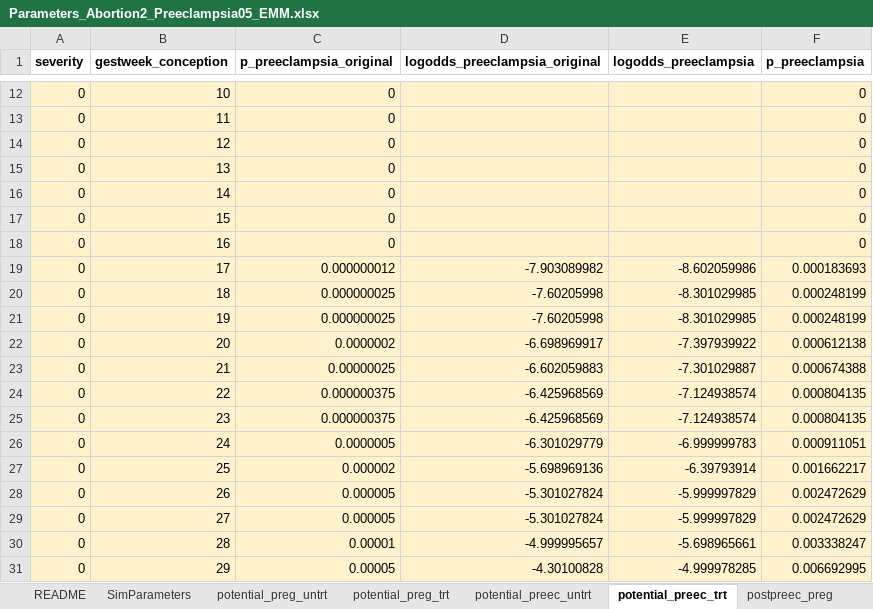
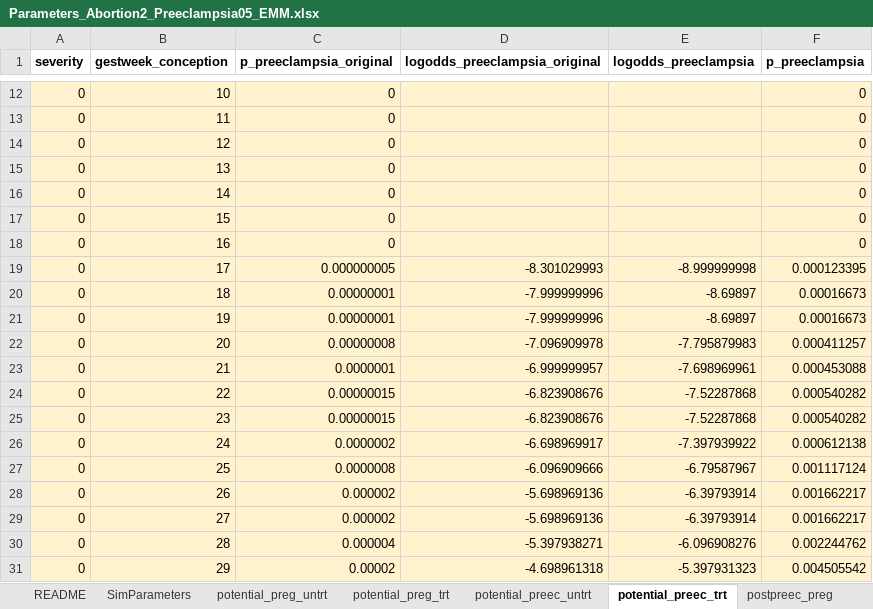
Before and after one commit to chasedlatour/preg_cohort_construction, an Excel workbook: Parameters_Abortion2_Preeclampsia05_EMM.xlsx, sheet potential_preec_trt, drawn as a sheet; only a part is shown, gaps mark what is left out; values as stored, in another font and other column widths than the file's, no borders; removed rows and columns are numbered as before the commit, all else as after; the diff covers the shown part only; the diff names each change by its address in the sheet, - before the commit and + after, or states it on an @@ line.

```diff
--- a/Parameters_Abortion2_Preeclampsia05_EMM.xlsx (sheet potential_preec_trt)
+++ b/Parameters_Abortion2_Preeclampsia05_EMM.xlsx (sheet potential_preec_trt)
-C19 (p_preeclampsia_original): 0.000000012
+C19 (p_preeclampsia_original): 0.000000005
-D19 (logodds_preeclampsia_original): -7.903089982
+D19 (logodds_preeclampsia_original): -8.301029993
-E19 (logodds_preeclampsia): -8.602059986
+E19 (logodds_preeclampsia): -8.999999998
-F19 (p_preeclampsia): 0.000183693
+F19 (p_preeclampsia): 0.000123395
-C20:C21 (p_preeclampsia_original): 0.000000025
+C20:C21 (p_preeclampsia_original): 0.00000001
-D20:D21 (logodds_preeclampsia_original): -7.60205998
+D20:D21 (logodds_preeclampsia_original): -7.999999996
-E20:E21 (logodds_preeclampsia): -8.301029985
+E20:E21 (logodds_preeclampsia): -8.69897
-F20:F21 (p_preeclampsia): 0.000248199
+F20:F21 (p_preeclampsia): 0.00016673
+row 22: 0 | 20 | 0.00000008 | -7.096909978 | -7.795879983 | 0.000411257
+row 23: 0 | 21 | 0.0000001 | -6.999999957 | -7.698969961 | 0.000453088
+row 24: 0 | 22 | 0.00000015 | -6.823908676 | -7.52287868 | 0.000540282
+row 25: 0 | 23 | 0.00000015 | -6.823908676 | -7.52287868 | 0.000540282
-B26 (gestweek_conception): 20
+B26 (gestweek_conception): 24
-row 23: 0 | 21 | 0.00000025 | -6.602059883 | -7.301029887 | 0.000674388
-row 24: 0 | 22 | 0.000000375 | -6.425968569 | -7.124938574 | 0.000804135
-row 25: 0 | 23 | 0.000000375 | -6.425968569 | -7.124938574 | 0.000804135
-row 26: 0 | 24 | 0.0000005 | -6.301029779 | -6.999999783 | 0.000911051
+row 27: 0 | 25 | 0.0000008 | -6.096909666 | -6.79587967 | 0.001117124
-B28 (gestweek_conception): 25
+B28 (gestweek_conception): 26
-row 28: 0 | 26 | 0.000005 | -5.301027824 | -5.999997829 | 0.002472629
-C29 (p_preeclampsia_original): 0.000005
+C29 (p_preeclampsia_original): 0.000002
-D29 (logodds_preeclampsia_original): -5.301027824
+D29 (logodds_preeclampsia_original): -5.698969136
-E29 (logodds_preeclampsia): -5.999997829
+E29 (logodds_preeclampsia): -6.39793914
-F29 (p_preeclampsia): 0.002472629
+F29 (p_preeclampsia): 0.001662217
-C30 (p_preeclampsia_original): 0.00001
+C30 (p_preeclampsia_original): 0.000004
-D30 (logodds_preeclampsia_original): -4.999995657
+D30 (logodds_preeclampsia_original): -5.397938271
-E30 (logodds_preeclampsia): -5.698965661
+E30 (logodds_preeclampsia): -6.096908276
-F30 (p_preeclampsia): 0.003338247
+F30 (p_preeclampsia): 0.002244762
-C31 (p_preeclampsia_original): 0.00005
+C31 (p_preeclampsia_original): 0.00002
-D31 (logodds_preeclampsia_original): -4.30100828
+D31 (logodds_preeclampsia_original): -4.698961318
-E31 (logodds_preeclampsia): -4.999978285
+E31 (logodds_preeclampsia): -5.397931323
-F31 (p_preeclampsia): 0.006692995
+F31 (p_preeclampsia): 0.004505542
```
Also changed, not shown: 4 added rows, 4 removed rows and 22 edited cells elsewhere in this sheet, sheet potential_preg_trt, sheet SimParameters, formulas that keep their value, Parameters_Abortion05_Preeclampsia05_EMM.xlsx, Parameters_Abortion05_Preeclampsia1_EMM.xlsx, 7 other files.
